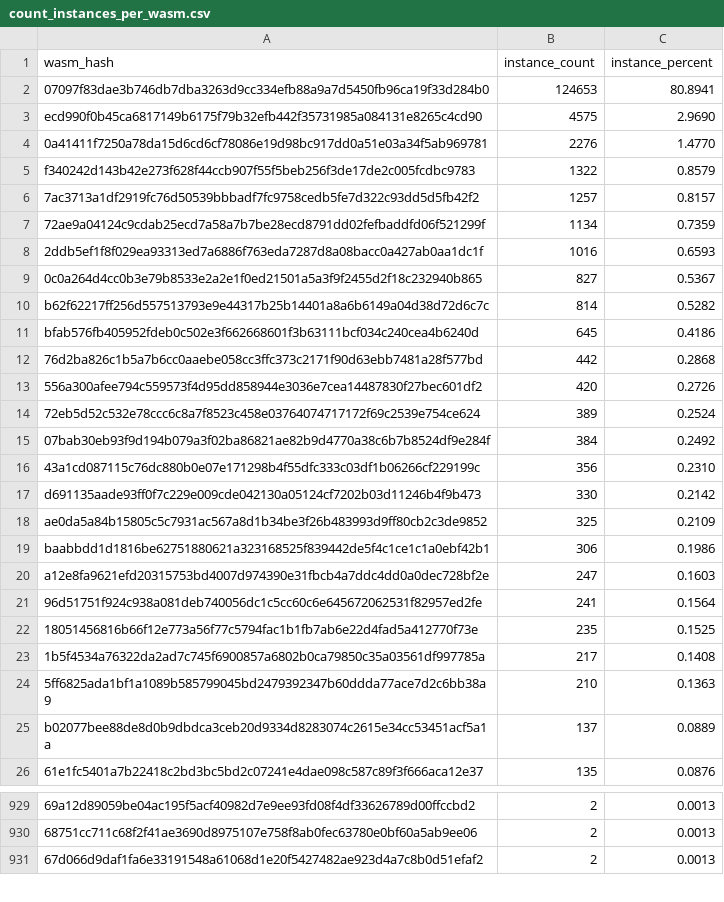
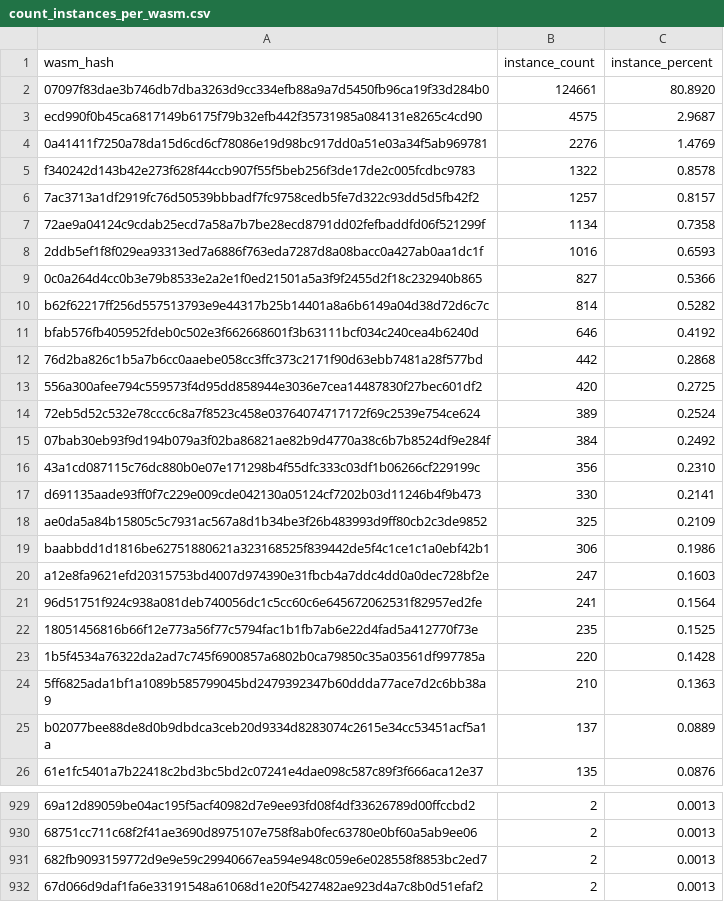
Before and after one commit to stellar-experimental/contract-wasms, a CSV file: analysis/count_instances_per_wasm.csv, drawn as a sheet; only a part is shown, gaps mark what is left out; the diff covers the shown part only.

```diff
--- a/analysis/count_instances_per_wasm.csv
+++ b/analysis/count_instances_per_wasm.csv
@@ -1,14 +1,14 @@
 wasm_hash,instance_count,instance_percent
-"07097f83dae3b746db7dba3263d9cc334efb88a9a7d5450fb96ca19f33d284b0",124653,80.8941
-"ecd990f0b45ca6817149b6175f79b32efb442f35731985a084131e8265c4cd90",4575,2.9690
-"0a41411f7250a78da15d6cd6cf78086e19d98bc917dd0a51e03a34f5ab969781",2276,1.4770
-"f340242d143b42e273f628f44ccb907f55f5beb256f3de17de2c005fcdbc9783",1322,0.8579
+"07097f83dae3b746db7dba3263d9cc334efb88a9a7d5450fb96ca19f33d284b0",124661,80.8920
+"ecd990f0b45ca6817149b6175f79b32efb442f35731985a084131e8265c4cd90",4575,2.9687
+"0a41411f7250a78da15d6cd6cf78086e19d98bc917dd0a51e03a34f5ab969781",2276,1.4769
+"f340242d143b42e273f628f44ccb907f55f5beb256f3de17de2c005fcdbc9783",1322,0.8578
 "7ac3713a1df2919fc76d50539bbbadf7fc9758cedb5fe7d322c93dd5d5fb42f2",1257,0.8157
-"72ae9a04124c9cdab25ecd7a58a7b7be28ecd8791dd02fefbaddfd06f521299f",1134,0.7359
+"72ae9a04124c9cdab25ecd7a58a7b7be28ecd8791dd02fefbaddfd06f521299f",1134,0.7358
 "2ddb5ef1f8f029ea93313ed7a6886f763eda7287d8a08bacc0a427ab0aa1dc1f",1016,0.6593
-"0c0a264d4cc0b3e79b8533e2a2e1f0ed21501a5a3f9f2455d2f18c232940b865",827,0.5367
+"0c0a264d4cc0b3e79b8533e2a2e1f0ed21501a5a3f9f2455d2f18c232940b865",827,0.5366
 "b62f62217ff256d557513793e9e44317b25b14401a8a6b6149a04d38d72d6c7c",814,0.5282
-"bfab576fb405952fdeb0c502e3f662668601f3b63111bcf034c240cea4b6240d",645,0.4186
+"bfab576fb405952fdeb0c502e3f662668601f3b63111bcf034c240cea4b6240d",646,0.4192
 "76d2ba826c1b5a7b6cc0aaebe058cc3ffc373c2171f90d63ebb7481a28f577bd",442,0.2868
-"556a300afee794c559573f4d95dd858944e3036e7cea14487830f27bec601df2",420,0.2726
+"556a300afee794c559573f4d95dd858944e3036e7cea14487830f27bec601df2",420,0.2725
 "72eb5d52c532e78ccc6c8a7f8523c458e03764074717172f69c2539e754ce624",389,0.2524
@@ -16,3 +16,3 @@ wasm_hash,instance_count,instance_percent
 "43a1cd087115c76dc880b0e07e171298b4f55dfc333c03df1b06266cf229199c",356,0.2310
-"d691135aade93ff0f7c229e009cde042130a05124cf7202b03d11246b4f9b473",330,0.2142
+"d691135aade93ff0f7c229e009cde042130a05124cf7202b03d11246b4f9b473",330,0.2141
 "ae0da5a84b15805c5c7931ac567a8d1b34be3f26b483993d9ff80cb2c3de9852",325,0.2109
@@ -22,3 +22,3 @@ wasm_hash,instance_count,instance_percent
 "18051456816b66f12e773a56f77c5794fac1b1fb7ab6e22d4fad5a412770f73e",235,0.1525
-"1b5f4534a76322da2ad7c745f6900857a6802b0ca79850c35a03561df997785a",217,0.1408
+"1b5f4534a76322da2ad7c745f6900857a6802b0ca79850c35a03561df997785a",220,0.1428
 "5ff6825ada1bf1a1089b585799045bd2479392347b60ddda77ace7d2c6bb38a9",210,0.1363
@@ -930,2 +930,3 @@ wasm_hash,instance_count,instance_percent
 "68751cc711c68f2f41ae3690d8975107e758f8ab0fec63780e0bf60a5ab9ee06",2,0.0013
+"682fb9093159772d9e9e59c29940667ea594e948c059e6e028558f8853bc2ed7",2,0.0013
 "67d066d9daf1fa6e33191548a61068d1e20f5427482ae923d4a7c8b0d51efaf2",2,0.0013
```
Also changed, not shown: 1 edited cell elsewhere in this file, analysis/find_error_name_collision_with_sdk_results.csv, analysis/find_sdk_version_results.csv, 7 other files.
